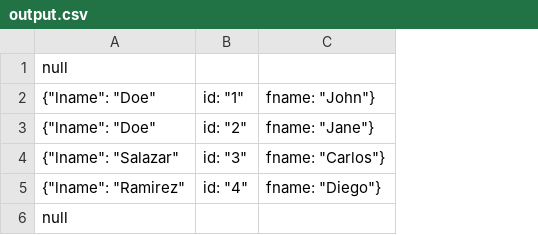
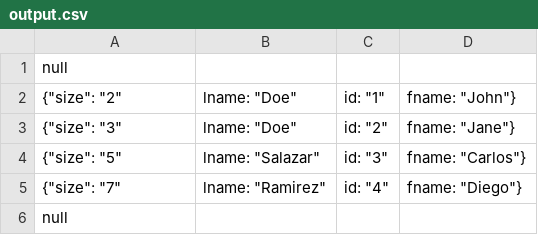
Before and after one commit to aws-samples/amazon-redshift-udfs, a CSV file: lambda-udfs/f_dynamodb_lookup_python(varchar,varchar,varchar)/output.csv, drawn as a sheet; the diff names each change by its address in the sheet, - before the commit and + after, or states it on an @@ line.

Commit message:
Handle Decimal data in ddb lookup UDF

```diff
--- a/lambda-udfs/f_dynamodb_lookup_python(varchar,varchar,varchar)/output.csv
+++ b/lambda-udfs/f_dynamodb_lookup_python(varchar,varchar,varchar)/output.csv
+column B, rows 2-5: lname: "Doe" | lname: "Doe" | lname: "Salazar" | lname: "Ramirez"
-A2: {"lname": "Doe"
+A2: {"size": "2"
-A3: {"lname": "Doe"
+A3: {"size": "3"
-A4: {"lname": "Salazar"
+A4: {"size": "5"
-A5: {"lname": "Ramirez"
+A5: {"size": "7"
```
Also changed, not shown: 2 other files.
